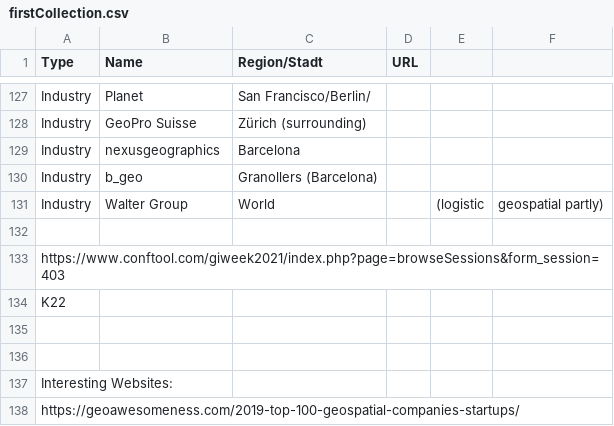
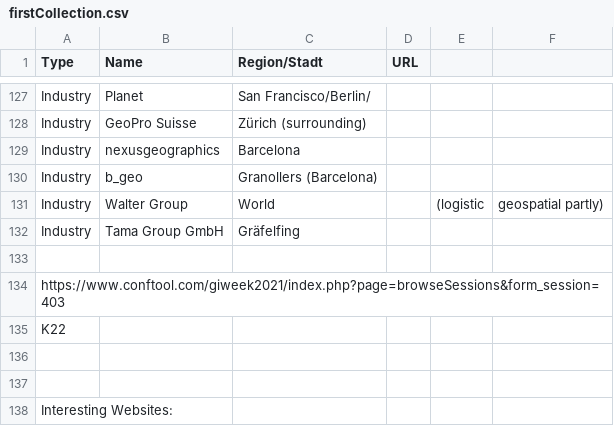
Before and after one commit to GIS-MrsSrvs/GI_Industry, a CSV file: data/firstCollection.csv, drawn as a sheet; only a part is shown, gaps mark what is left out; the shorter side is filled out with more unchanged rows; the diff names each change by its address in the sheet, - before the commit and + after, or states it on an @@ line.

Commit message:
Update firstCollection.csv

```diff
--- a/data/firstCollection.csv
+++ b/data/firstCollection.csv
+row 132: Industry | Tama Group GmbH | Gräfelfing
```
